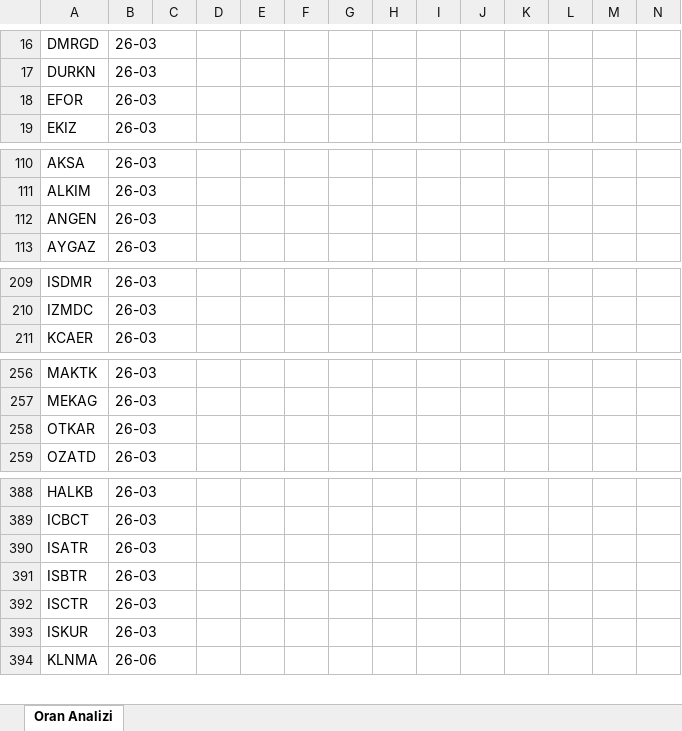
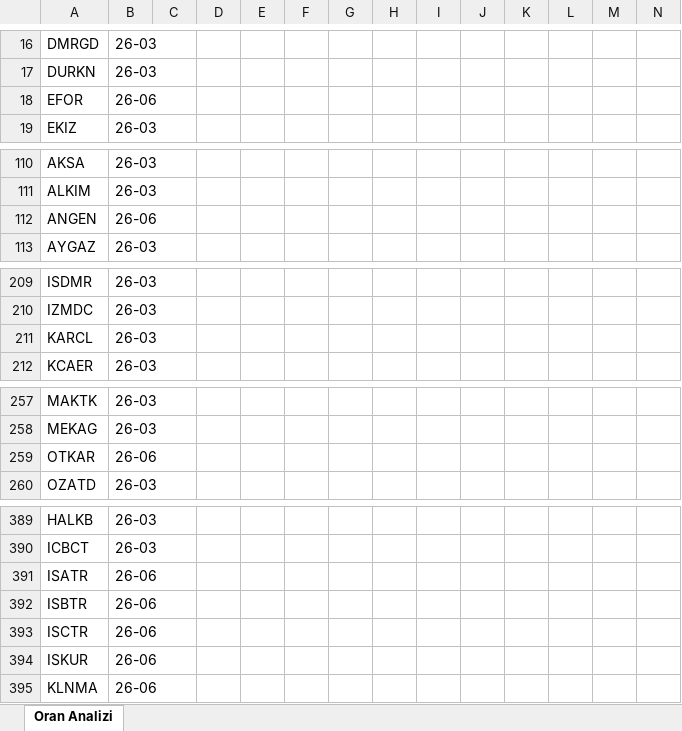
Before and after one commit to Ermana39/hoca-ile-borsa, an Excel workbook: app/borsa/oran-analizi/data/oran-analizi.xlsx, sheet Oran Analizi, drawn as a sheet; only a part is shown, gaps mark what is left out; values as stored, in another font and other column widths than the file's, no borders; addresses are those after the commit; rows hold the shown columns only; the diff covers the shown part only; the diff names each change by its address in the sheet, - before the commit and + after, or states it on an @@ line.

```diff
--- a/app/borsa/oran-analizi/data/oran-analizi.xlsx (sheet Oran Analizi)
+++ b/app/borsa/oran-analizi/data/oran-analizi.xlsx (sheet Oran Analizi)
-B18: 26-03
+B18: 26-06
-B112: 26-03
+B112: 26-06
+row 211: KARCL | 26-03
-B259: 26-03
+B259: 26-06
-B391:B394: 26-03
+B391:B394: 26-06
```
Also changed, not shown: 4 edited cells elsewhere in this sheet, app/borsa/gosterge-taramalari/data/macd-sat.xlsx, app/borsa/tedbirli-hisseler/data/tedbir.xlsx, 37 other files.
